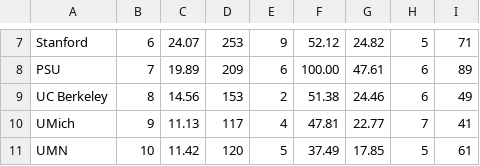
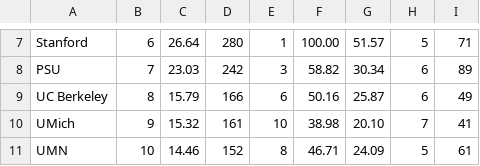
Before and after one commit to evelynluu/Data-Visualizations, a TSV file: CSCW_Top10.tsv, drawn as a sheet; only a part is shown, gaps mark what is left out; the diff covers the shown part only; the diff names each change by its address in the sheet, - before the commit and + after, or states it on an @@ line.

Commit message:
edited CSCW data

```diff
--- a/CSCW_Top10.tsv
+++ b/CSCW_Top10.tsv
-C7: 24.07
+C7: 26.64
-D7: 253
+D7: 280
-E7: 9
+E7: 1
-F7: 52.12
+F7: 100.00
-G7: 24.82
+G7: 51.57
-C8: 19.89
+C8: 23.03
-D8: 209
+D8: 242
-E8: 6
+E8: 3
-F8: 100.00
+F8: 58.82
-G8: 47.61
+G8: 30.34
-C9: 14.56
+C9: 15.79
-D9: 153
+D9: 166
-E9: 2
+E9: 6
-F9: 51.38
+F9: 50.16
-G9: 24.46
+G9: 25.87
-C10: 11.13
+C10: 15.32
-D10: 117
+D10: 161
-E10: 4
+E10: 10
-F10: 47.81
+F10: 38.98
-G10: 22.77
+G10: 20.10
-C11: 11.42
+C11: 14.46
-D11: 120
+D11: 152
-E11: 5
+E11: 8
-F11: 37.49
+F11: 46.71
-G11: 17.85
+G11: 24.09
```
Also changed, not shown: 29 edited cells elsewhere in this file, 1 other file.
